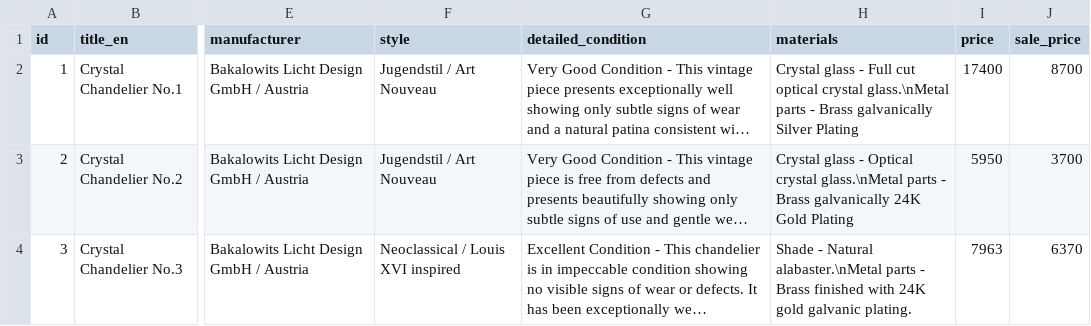
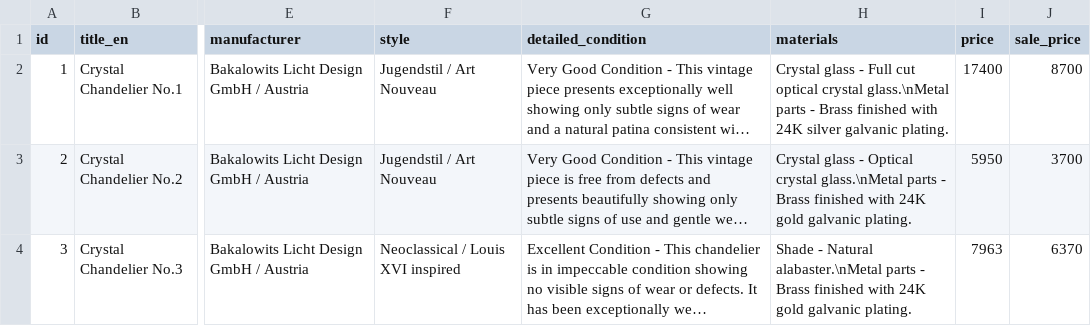
Before and after one commit to jevgenijsanosovs-sys/Lustras1, a CSV file: products.csv, drawn as a sheet; only a part is shown, gaps mark what is left out; long unchanged cells end in …; the diff names each change by its address in the sheet, - before the commit and + after, or states it on an @@ line.

Commit message:
Update products.csv

```diff
--- a/products.csv
+++ b/products.csv
-H2 (materials): …- Brass galvanically Silver Plating
+H2 (materials): …- Brass finished with 24K silver galvanic plating.
-H3 (materials): …- Brass galvanically 24K Gold Plating
+H3 (materials): …- Brass finished with 24K gold galvanic plating.
```
